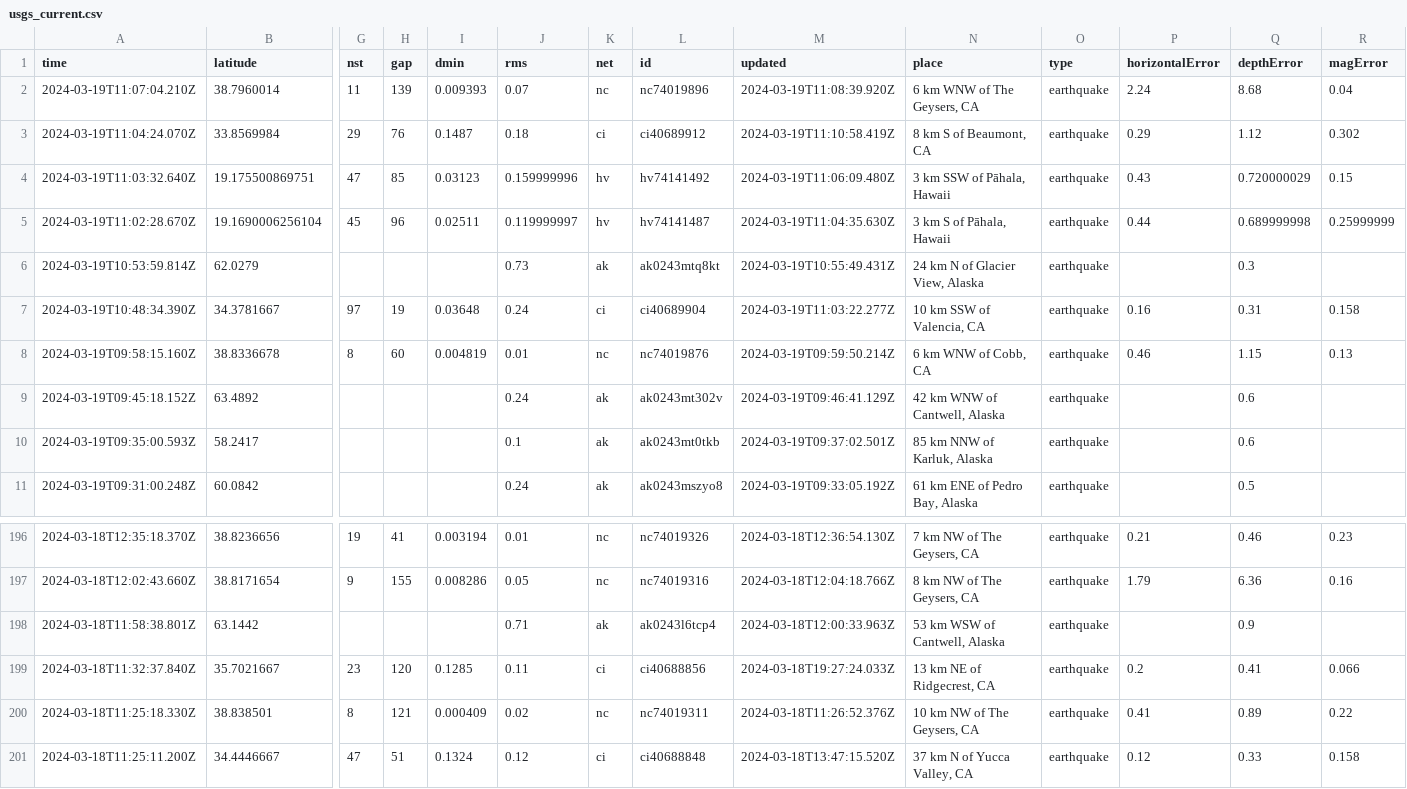
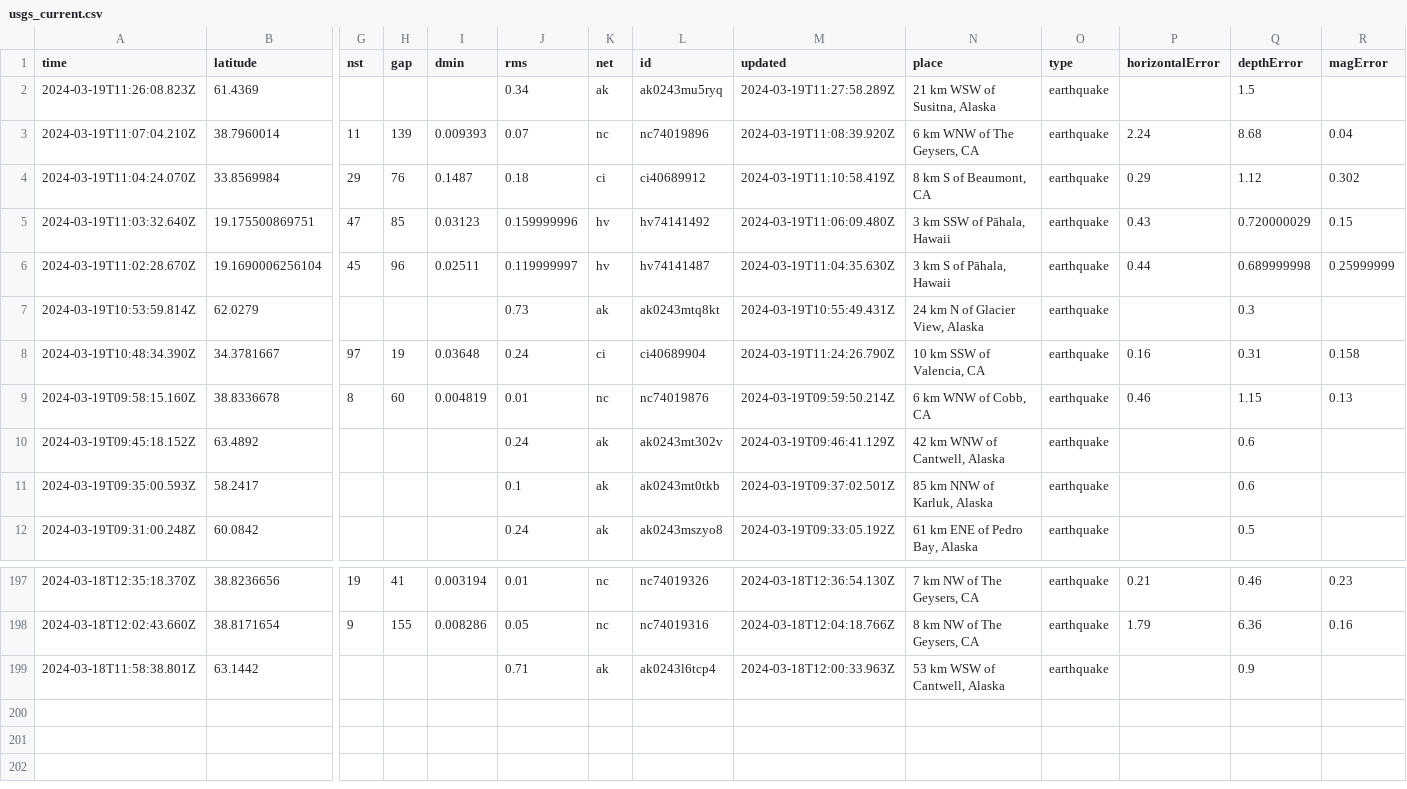
Before and after one commit to namakshenas/Github-Action-Data-Pipeline, a CSV file: usgs_current.csv, drawn as a sheet; only a part is shown, gaps mark what is left out; removed rows and columns are numbered as before the commit, all else as after; rows hold the shown columns only; the diff names each change by its address in the sheet, - before the commit and + after, or states it on an @@ line.

Commit message:
Latest data: Tue Mar 19 11:34:41 UTC 2024

```diff
--- a/usgs_current.csv
+++ b/usgs_current.csv
+row 2: 2024-03-19T11:26:08.823Z | 61.4369 |  |  |  | 0.34 | ak | ak0243mu5ryq | 2024-03-19T11:27:58.289Z | 21 km WSW of Susitna, Alaska | earthquake |  | 1.5
-M8 (updated): 2024-03-19T11:03:22.277Z
+M8 (updated): 2024-03-19T11:24:26.790Z
-row 199: 2024-03-18T11:32:37.840Z | 35.7021667 | 23 | 120 | 0.1285 | 0.11 | ci | ci40688856 | 2024-03-18T19:27:24.033Z | 13 km NE of Ridgecrest, CA | earthquake | 0.2 | 0.41 | 0.066
-row 200: 2024-03-18T11:25:18.330Z | 38.838501 | 8 | 121 | 0.000409 | 0.02 | nc | nc74019311 | 2024-03-18T11:26:52.376Z | 10 km NW of The Geysers, CA | earthquake | 0.41 | 0.89 | 0.22
-row 201: 2024-03-18T11:25:11.200Z | 34.4446667 | 47 | 51 | 0.1324 | 0.12 | ci | ci40688848 | 2024-03-18T13:47:15.520Z | 37 km N of Yucca Valley, CA | earthquake | 0.12 | 0.33 | 0.158
```
